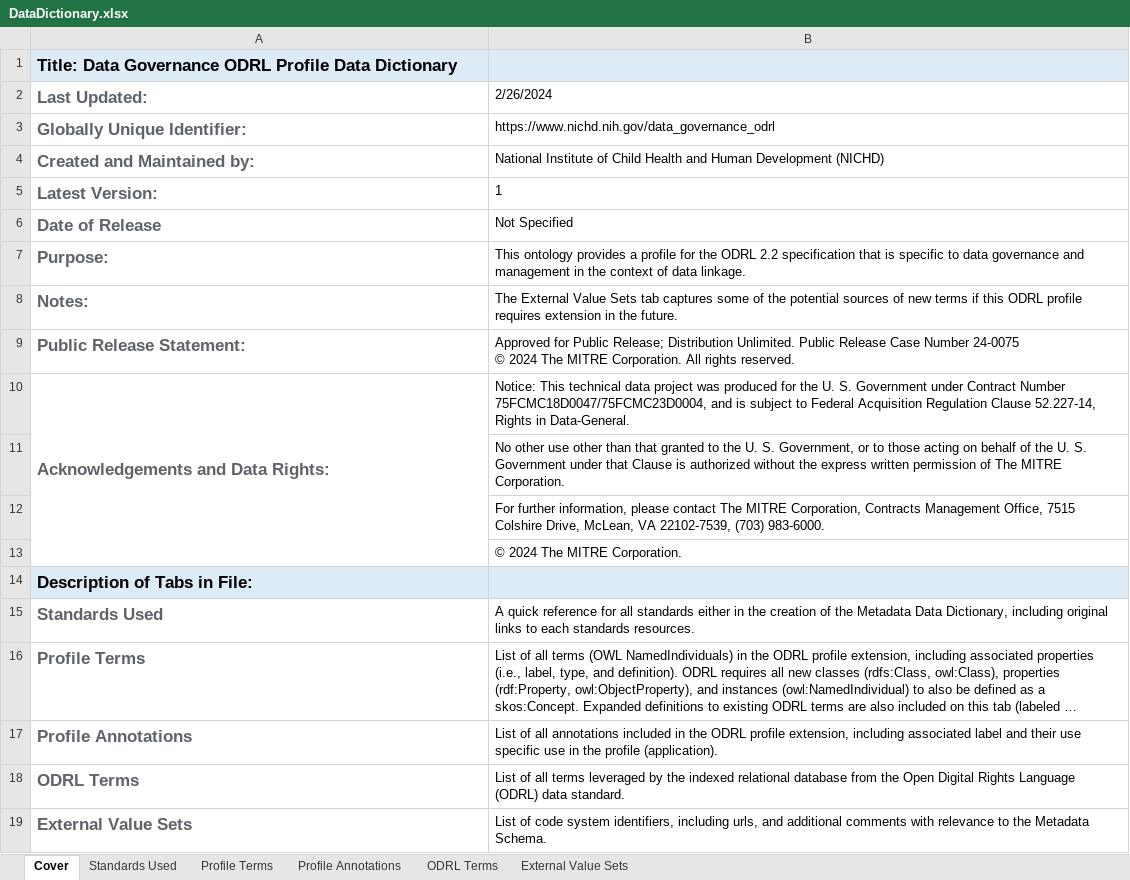
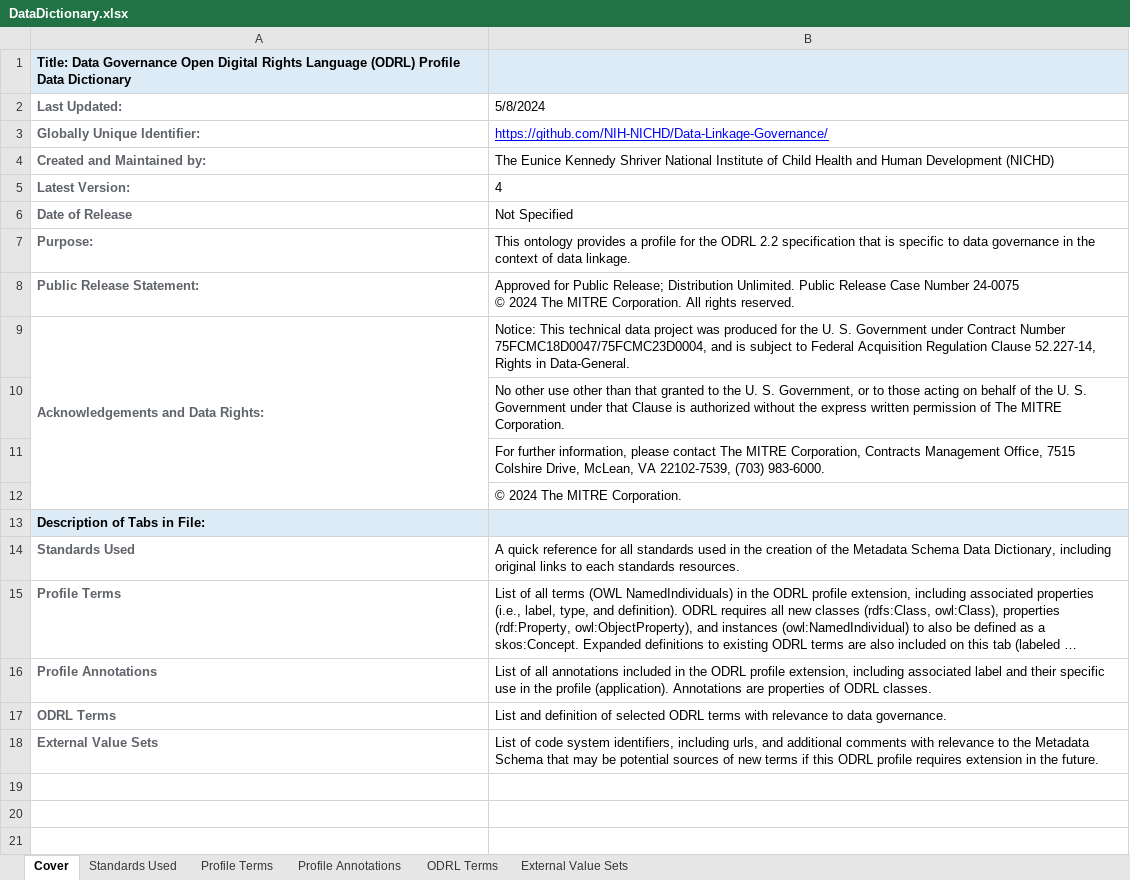
Before and after one commit to NIH-NICHD/Data-Linkage-Governance, an Excel workbook: MetadataSchema/DataDictionary.xlsx, sheet Cover, drawn as a sheet; long unchanged cells end in …; values as stored, in another font and other column widths than the file's, no borders; removed rows and columns are numbered as before the commit, all else as after; the diff names each change by its address in the sheet, - before the commit and + after, or states it on an @@ line.

Commit message:
Updates to governance metadata database data dictionary

```diff
--- a/MetadataSchema/DataDictionary.xlsx (sheet Cover)
+++ b/MetadataSchema/DataDictionary.xlsx (sheet Cover)
-A1 (Last Updated:): …Data Governance ODRL Profile Data…
+A1 (Last Updated:): …Data Governance Open Digital Rights Language (ODRL) Profile Data…
@@ A1:A7 text size: smaller @@
-B2: 2/26/2024
+B2: 5/8/2024
-B3 (5/8/2024): https://www.nichd.nih.gov/data_governance_odrl
+B3 (5/8/2024): https://github.com/NIH-NICHD/Data-Linkage-Governance/
@@ B3 underline: off → on, text colour: black → #0000FF @@
-B4 (5/8/2024): National Institute…
+B4 (5/8/2024): The Eunice Kennedy Shriver National Institute…
-B5 (5/8/2024): 1
+B5 (5/8/2024): 4
-B7 (5/8/2024): …data governance and management in the…
+B7 (5/8/2024): …data governance in the…
-row 8: Notes: | The External Value Sets tab captures some of the potential sources of new terms if this ODRL profile requires extension in the future.
@@ A8:A9 text size: smaller @@
@@ A13:A18 text size: smaller @@
-B14 (5/8/2024): …all standards either in the creation of the Metadata Data Dictionary,…
+B14 (5/8/2024): …all standards used in the creation of the Metadata Schema Data Dictionary,…
-B16 (5/8/2024): …and their use specific use in the profile (application).
+B16 (5/8/2024): …and their specific use in the profile (application). Annotations are properties of ODRL classes.
-B17 (5/8/2024): List of all terms leveraged by the indexed relational database from the Open Digital Rights Language (ODRL) data standard.
+B17 (5/8/2024): List and definition of selected ODRL terms with relevance to data governance.
-B18 (5/8/2024): …the Metadata Schema.
+B18 (5/8/2024): …the Metadata Schema that may be potential sources of new terms if this ODRL profile requires extension in the future.
```
Also changed, not shown: sheet Profile Terms, sheet ODRL Terms, sheet Profile Annotations, sheet External Value Sets, sheet Standards Used.
